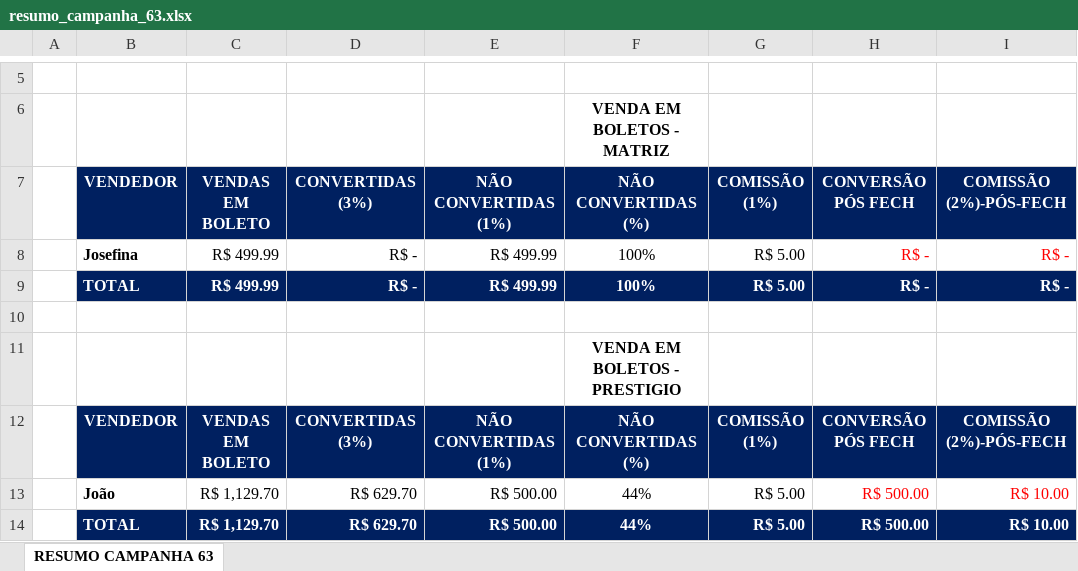
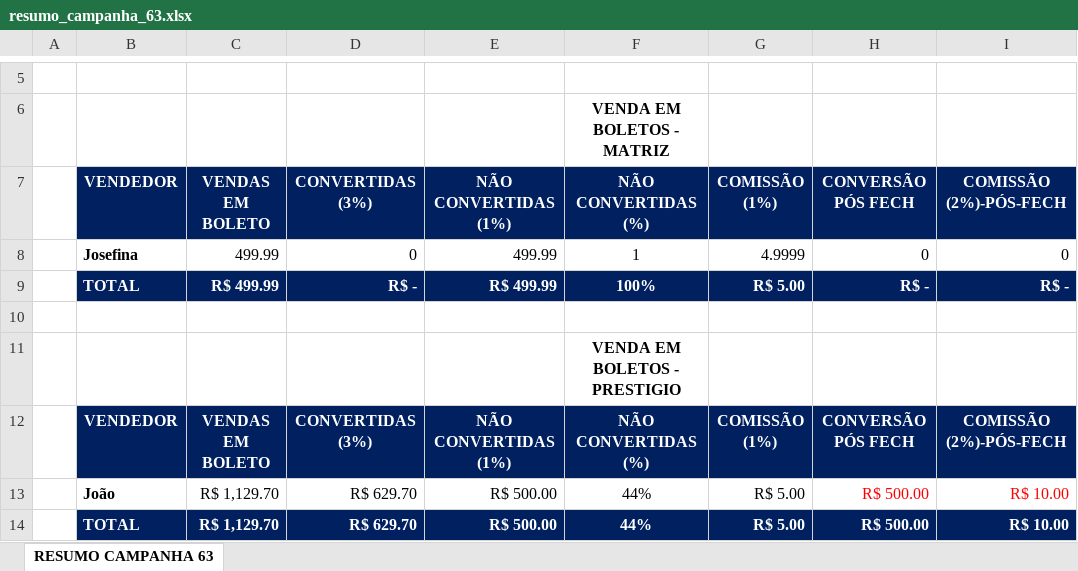
Before and after one commit to KaiqueWalkerRodrigues/GRNacoes, an Excel workbook: financeiro/resumo_campanha_63.xlsx, sheet RESUMO CAMPANHA 63, drawn as a sheet; only a part is shown, gaps mark what is left out; values as stored, in another font and other column widths than the file's, no borders; removed rows and columns are numbered as before the commit, all else as after; the diff names each change by its address in the sheet, - before the commit and + after, or states it on an @@ line.

```diff
--- a/financeiro/resumo_campanha_63.xlsx (sheet RESUMO CAMPANHA 63)
+++ b/financeiro/resumo_campanha_63.xlsx (sheet RESUMO CAMPANHA 63)
-row 8:  | Josefina | R$ 499.99 | R$ - | R$ 499.99 | 100% | R$ 5.00 | R$ - | R$ -
+row 8:  | Josefina | 499.99 | 0 | 499.99 | 1 | 4.9999 | 0 | 0
```
Also changed, not shown: financeiro/resumo_campanha_62.xlsx, 12 other files.
